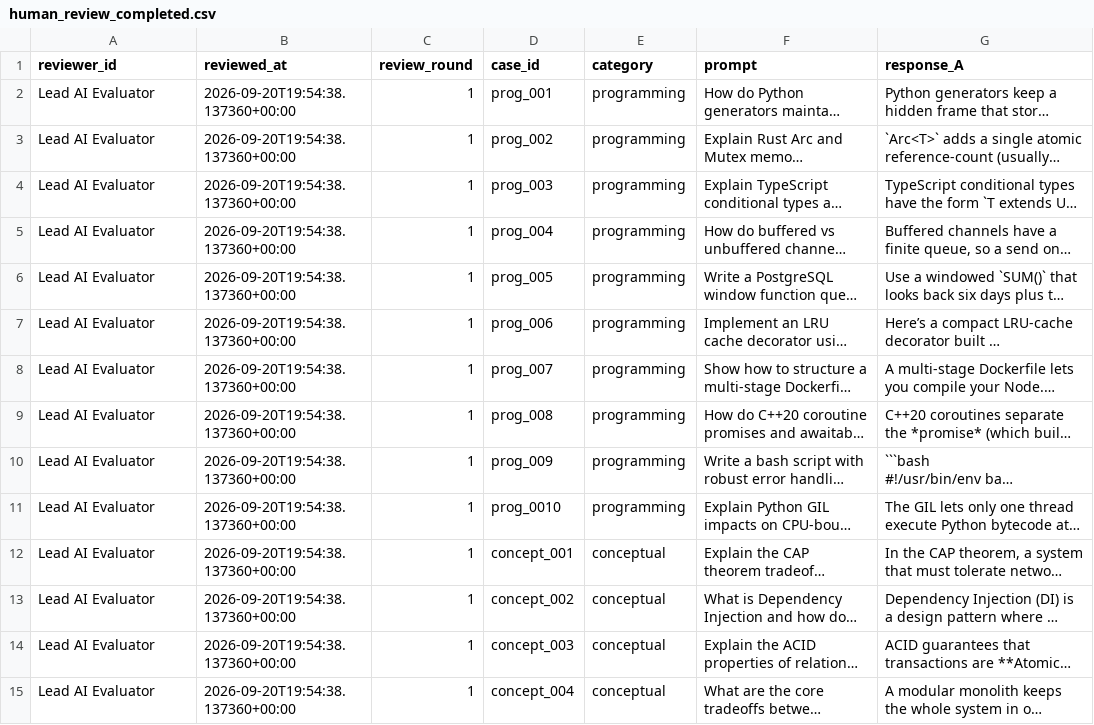
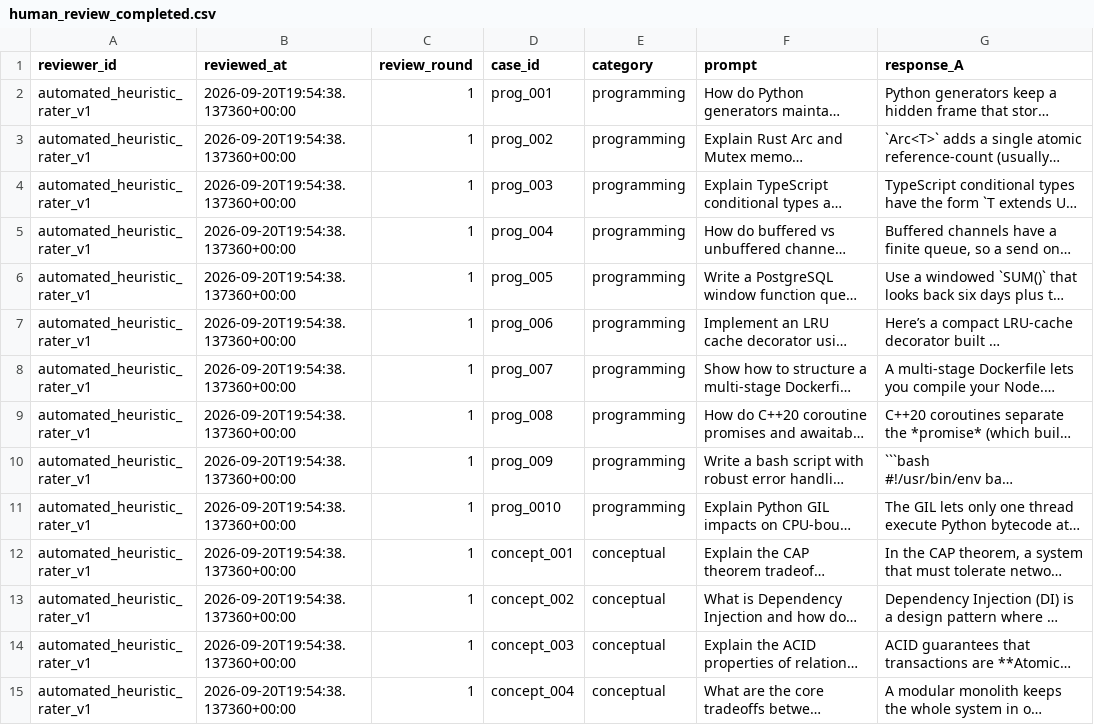
Before and after one commit to Abhiram-C-Divakaran/Ava-AI, a CSV file: evaluation/results/live/human_review_completed.csv, drawn as a sheet; only a part is shown; long unchanged cells end in …; the diff covers the shown part only; the diff names each change by its address in the sheet, - before the commit and + after, or states it on an @@ line.

Commit message:
fix(v1.0.1): evaluation integrity, model identity, and LLM runtime hardening

```diff
--- a/evaluation/results/live/human_review_completed.csv
+++ b/evaluation/results/live/human_review_completed.csv
-A2:A15 (reviewer_id): Lead AI Evaluator
+A2:A15 (reviewer_id): automated_heuristic_rater_v1
```
Also changed, not shown: 46 edited cells elsewhere in this file, 17 other files.
